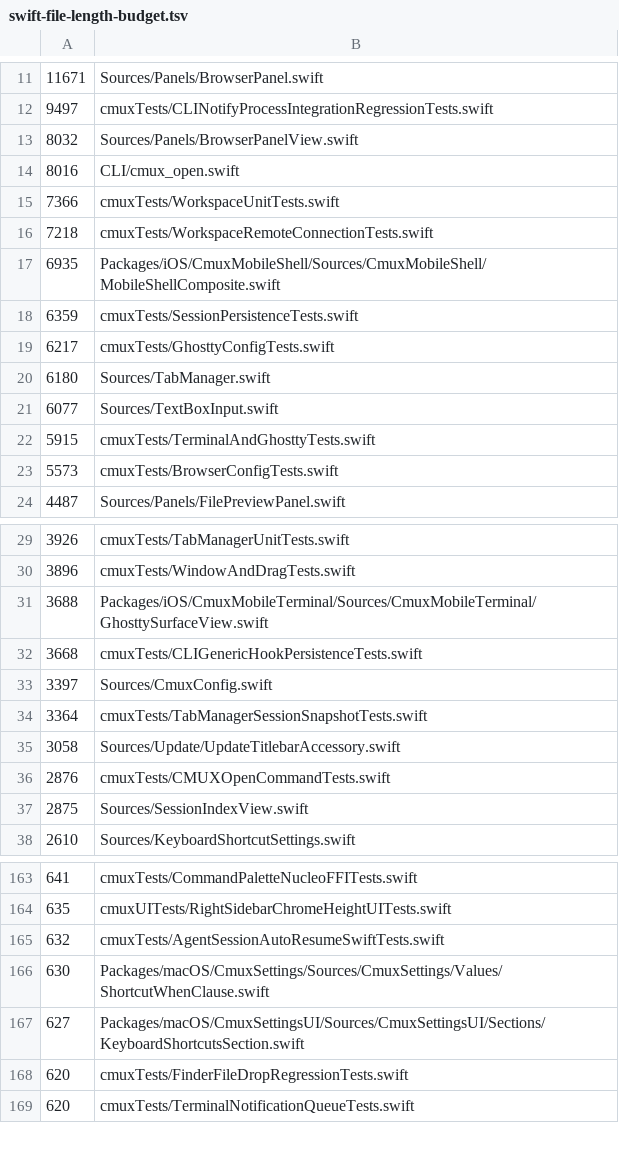
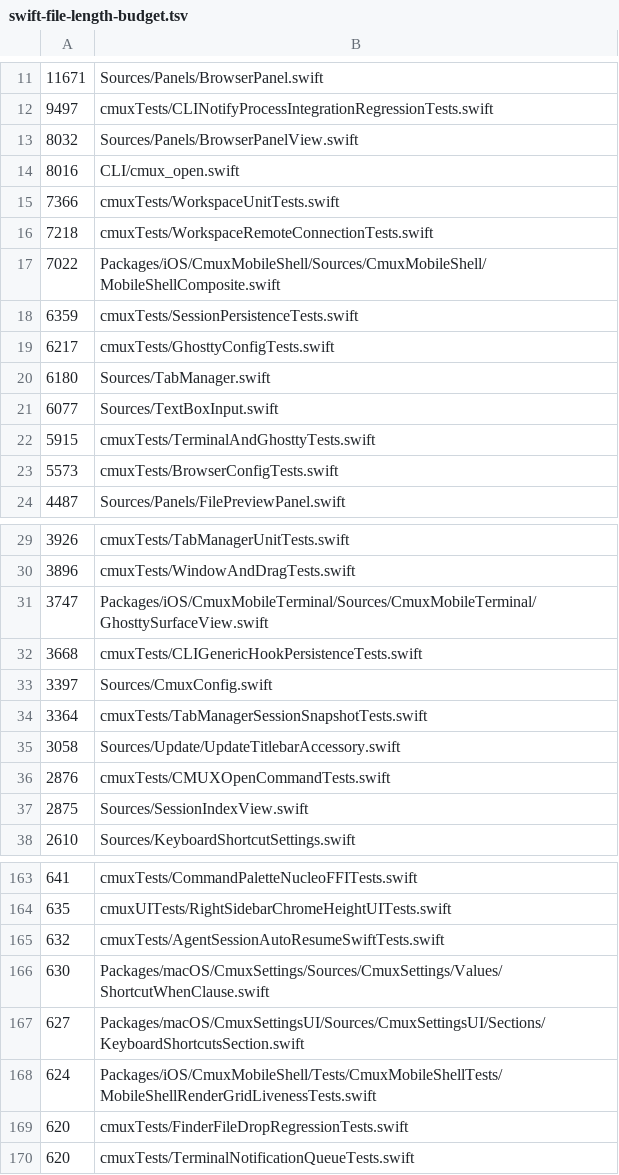
Before and after one commit to mana-am/coterm, a TSV file: .github/swift-file-length-budget.tsv, drawn as a sheet; only a part is shown, gaps mark what is left out.

```diff
--- a/.github/swift-file-length-budget.tsv
+++ b/.github/swift-file-length-budget.tsv
@@ -16,3 +16,3 @@
 7218	cmuxTests/WorkspaceRemoteConnectionTests.swift
-6935	Packages/iOS/CmuxMobileShell/Sources/CmuxMobileShell/MobileShellComposite.swift
+7022	Packages/iOS/CmuxMobileShell/Sources/CmuxMobileShell/MobileShellComposite.swift
 6359	cmuxTests/SessionPersistenceTests.swift
@@ -30,3 +30,3 @@
 3896	cmuxTests/WindowAndDragTests.swift
-3688	Packages/iOS/CmuxMobileTerminal/Sources/CmuxMobileTerminal/GhosttySurfaceView.swift
+3747	Packages/iOS/CmuxMobileTerminal/Sources/CmuxMobileTerminal/GhosttySurfaceView.swift
 3668	cmuxTests/CLIGenericHookPersistenceTests.swift
@@ -167,2 +167,3 @@
 627	Packages/macOS/CmuxSettingsUI/Sources/CmuxSettingsUI/Sections/KeyboardShortcutsSection.swift
+624	Packages/iOS/CmuxMobileShell/Tests/CmuxMobileShellTests/MobileShellRenderGridLivenessTests.swift
 620	cmuxTests/FinderFileDropRegressionTests.swift
```
Also changed, not shown: 11 other files.
